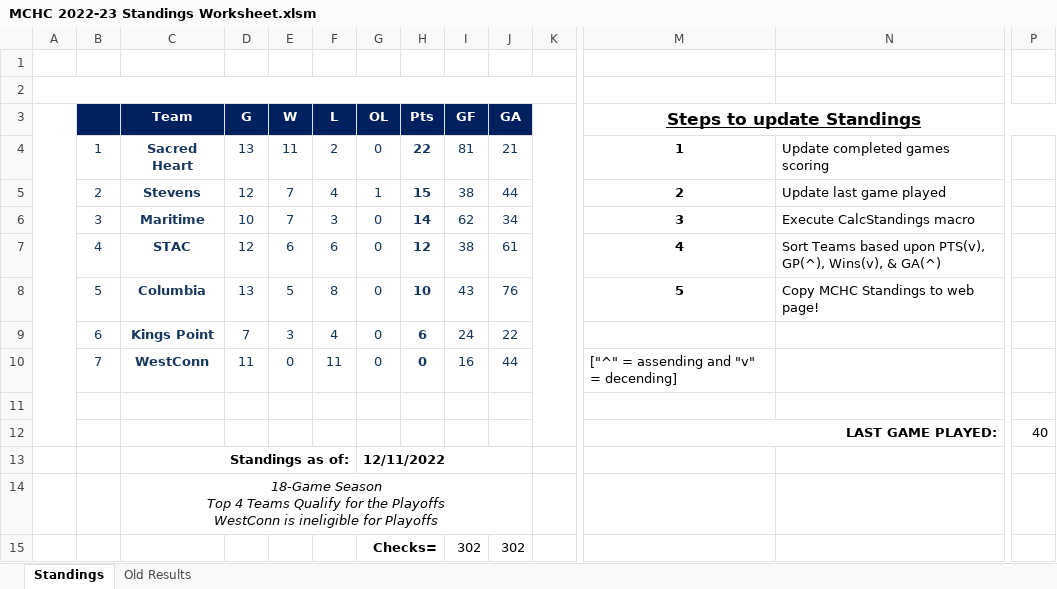
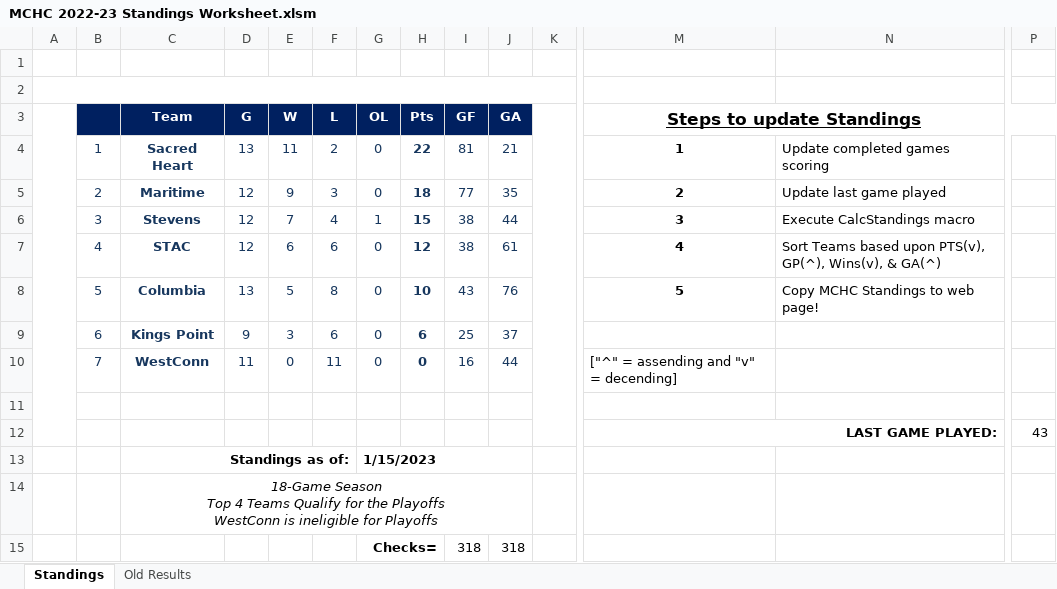
Before and after one commit to michael-m-casserly/methockey, an Excel workbook: DataFiles/MCHC 2022-23 Standings Worksheet.xlsm, sheet Standings, drawn as a sheet; only a part is shown, gaps mark what is left out; values as stored, in another font and other column widths than the file's, no borders; charts and pictures not drawn; removed rows and columns are numbered as before the commit, all else as after; rows hold the shown columns only; the diff names each change by its address in the sheet, - before the commit and + after, or states it on an @@ line.

```diff
--- a/DataFiles/MCHC 2022-23 Standings Worksheet.xlsm (sheet Standings)
+++ b/DataFiles/MCHC 2022-23 Standings Worksheet.xlsm (sheet Standings)
+row 5:  | 2 | Maritime | 12 | 9 | 3 | 0 | 18 | 77 | 35 |  | 2 | Update last game played
-B6: 2
+B6: 3
-M6 (Steps to update Standings): 2
+M6 (Steps to update Standings): 3
-N6: Update last game played
+N6: Execute CalcStandings macro
-row 6:  | 3 | Maritime | 10 | 7 | 3 | 0 | 14 | 62 | 34 |  | 3 | Execute CalcStandings macro
-D9 (G): 7
+D9 (G): 9
-F9 (L): 4
+F9 (L): 6
-I9 (GF): 24
+I9 (GF): 25
-J9 (GA): 22
+J9 (GA): 37
-P12: 40
+P12: 43
-G13 (OL): 12/11/2022
+G13 (OL): 1/15/2023
-row 15:  |  |  |  |  |  | Checks= |  | 302 | 302
+row 15:  |  |  |  |  |  | Checks= |  | 318 | 318
```
Also changed, not shown: sheet Old Results, formulas that keep their value, 8 other files.
